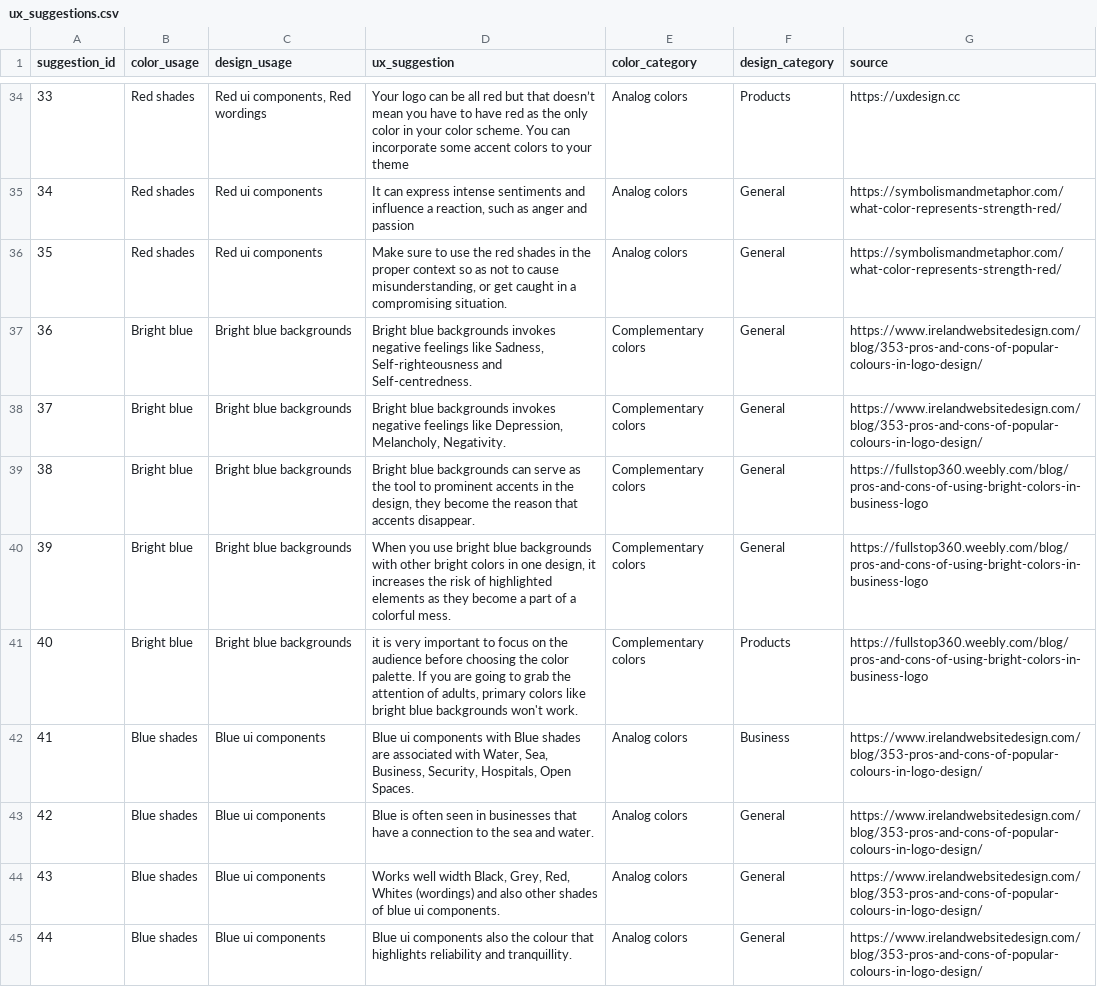
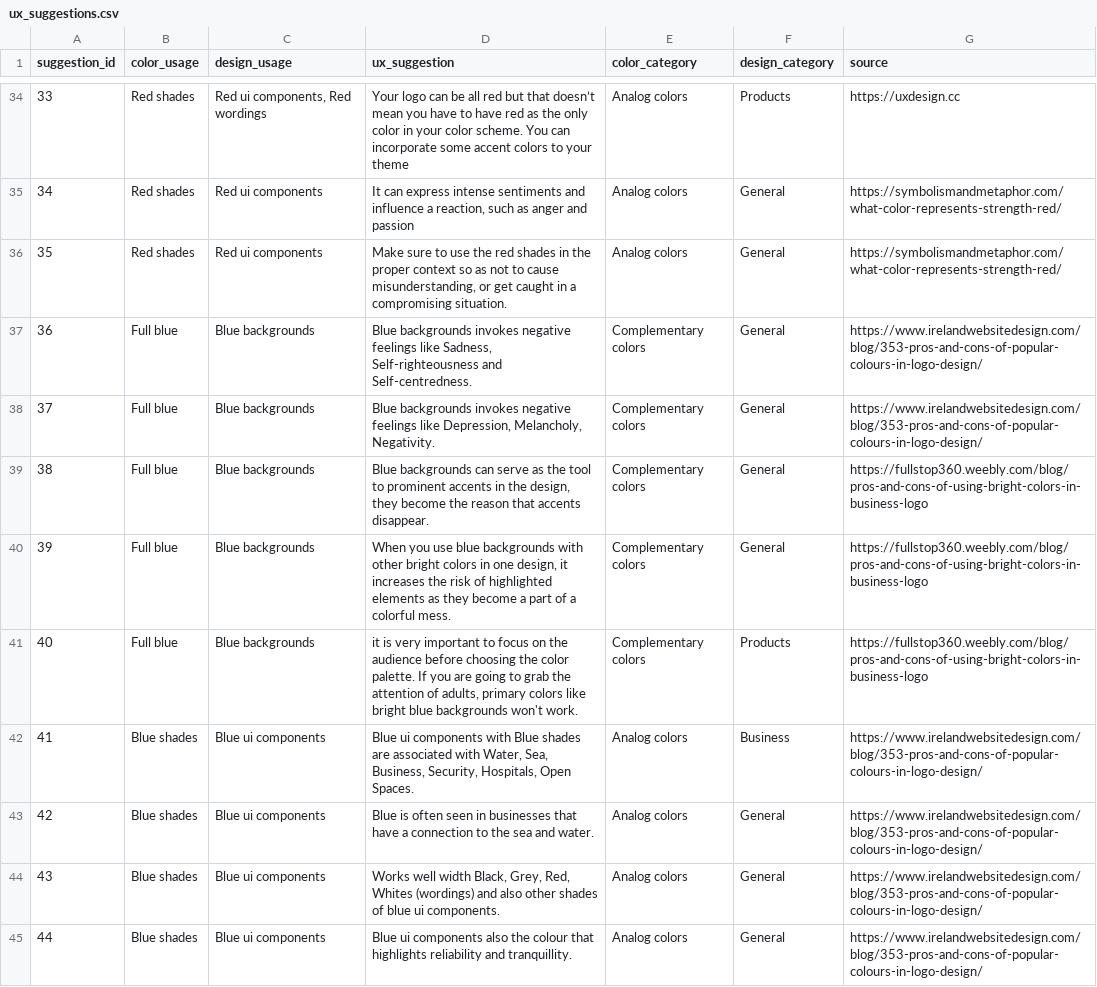
Before and after one commit to vihanpereraux/Designle, a CSV file: designle-full-stack/data/ux_suggestions.csv, drawn as a sheet; only a part is shown, gaps mark what is left out; the diff covers the shown part only.

```diff
--- a/designle-full-stack/data/ux_suggestions.csv
+++ b/designle-full-stack/data/ux_suggestions.csv
@@ -36,7 +36,7 @@ suggestion_id,color_usage,design_usage,ux_suggestion,color_category,design_categ
 35,Red shades,Red ui components,"Make sure to use the red shades in the proper context so as not to cause misunderstanding, or get caught in a compromising situation.",Analog colors,General,https://symbolismandmetaphor.com/what-color-represents-strength-red/
-36,Bright blue,Bright blue backgrounds,"Bright blue backgrounds invokes negative feelings like Sadness, Self-righteousness and Self-centredness.",Complementary colors,General,https://www.irelandwebsitedesign.com/blog/353-pros-and-cons-of-popular-colours-in-logo-design/
-37,Bright blue,Bright blue backgrounds,"Bright blue backgrounds invokes negative feelings like Depression, Melancholy, Negativity.",Complementary colors,General,https://www.irelandwebsitedesign.com/blog/353-pros-and-cons-of-popular-colours-in-logo-design/
-38,Bright blue,Bright blue backgrounds,"Bright blue backgrounds can serve as the tool to prominent accents in the design, they become the reason that accents disappear.",Complementary colors,General,https://fullstop360.weebly.com/blog/pros-and-cons-of-using-bright-colors-in-business-logo
-39,Bright blue,Bright blue backgrounds,"When you use bright blue backgrounds with other bright colors in one design, it increases the risk of highlighted elements as they become a part of a colorful mess.",Complementary colors,General,https://fullstop360.weebly.com/blog/pros-and-cons-of-using-bright-colors-in-business-logo
-40,Bright blue,Bright blue backgrounds,"it is very important to focus on the audience before choosing the color palette. If you are going to grab the attention of adults, primary colors like bright blue backgrounds won't work.",Complementary colors,Products,https://fullstop360.weebly.com/blog/pros-and-cons-of-using-bright-colors-in-business-logo
+36,Full blue,Blue backgrounds,"Blue backgrounds invokes negative feelings like Sadness, Self-righteousness and Self-centredness.",Complementary colors,General,https://www.irelandwebsitedesign.com/blog/353-pros-and-cons-of-popular-colours-in-logo-design/
+37,Full blue,Blue backgrounds,"Blue backgrounds invokes negative feelings like Depression, Melancholy, Negativity.",Complementary colors,General,https://www.irelandwebsitedesign.com/blog/353-pros-and-cons-of-popular-colours-in-logo-design/
+38,Full blue,Blue backgrounds,"Blue backgrounds can serve as the tool to prominent accents in the design, they become the reason that accents disappear.",Complementary colors,General,https://fullstop360.weebly.com/blog/pros-and-cons-of-using-bright-colors-in-business-logo
+39,Full blue,Blue backgrounds,"When you use blue backgrounds with other bright colors in one design, it increases the risk of highlighted elements as they become a part of a colorful mess.",Complementary colors,General,https://fullstop360.weebly.com/blog/pros-and-cons-of-using-bright-colors-in-business-logo
+40,Full blue,Blue backgrounds,"it is very important to focus on the audience before choosing the color palette. If you are going to grab the attention of adults, primary colors like bright blue backgrounds won't work.",Complementary colors,Products,https://fullstop360.weebly.com/blog/pros-and-cons-of-using-bright-colors-in-business-logo
 41,Blue shades,Blue ui components,"Blue ui components with Blue shades are associated with Water, Sea, Business, Security, Hospitals, Open Spaces.",Analog colors,Business,https://www.irelandwebsitedesign.com/blog/353-pros-and-cons-of-popular-colours-in-logo-design/
```
Also changed, not shown: 14 edited cells elsewhere in this file, Backend/data/ux_suggestions.csv, 6 other files.
